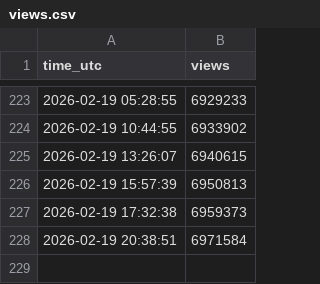
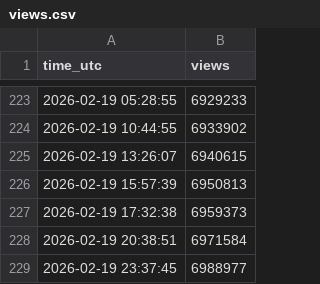
Before and after one commit to kkjanni-cell/youtube-view-tracker, a CSV file: views.csv, drawn as a sheet; only a part is shown, gaps mark what is left out; the diff names each change by its address in the sheet, - before the commit and + after, or states it on an @@ line.

```diff
--- a/views.csv
+++ b/views.csv
+row 229: 2026-02-19 23:37:45 | 6988977
```
